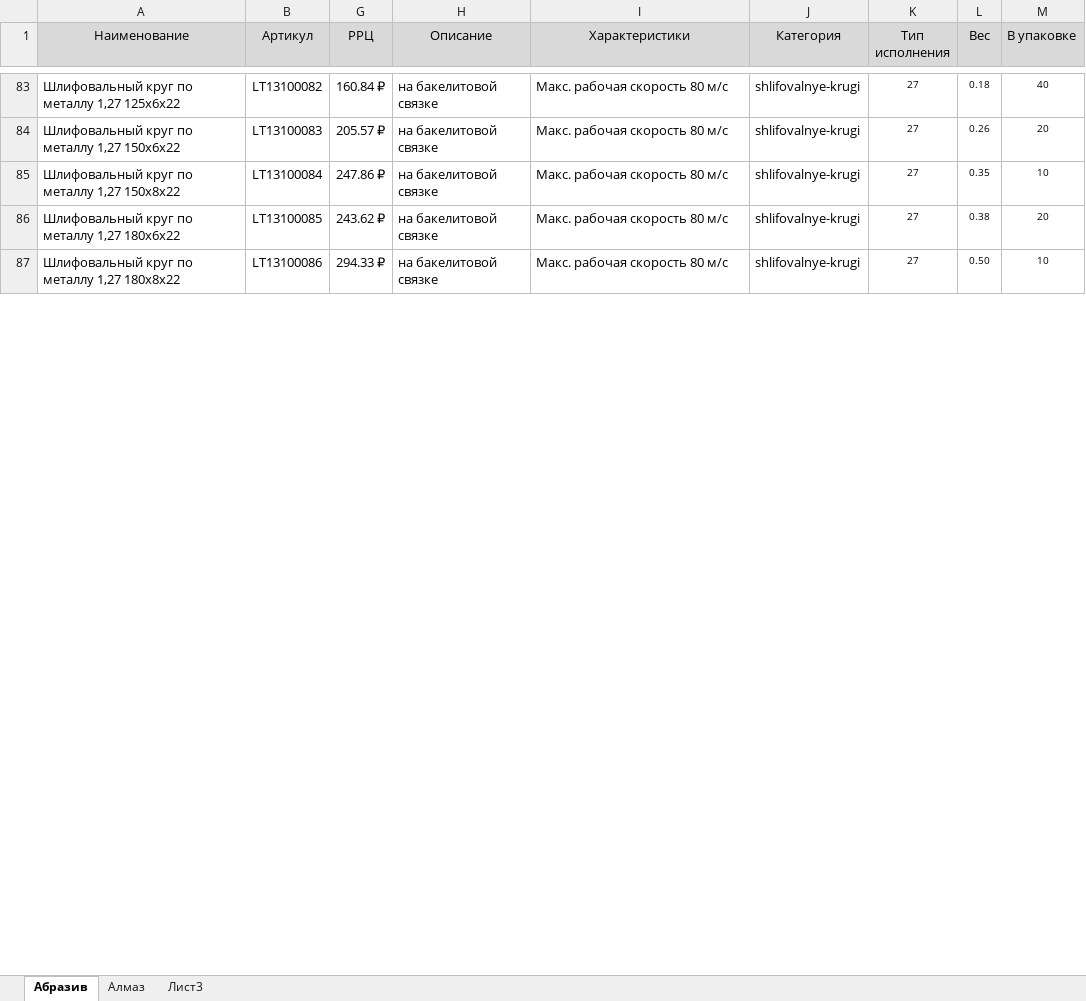
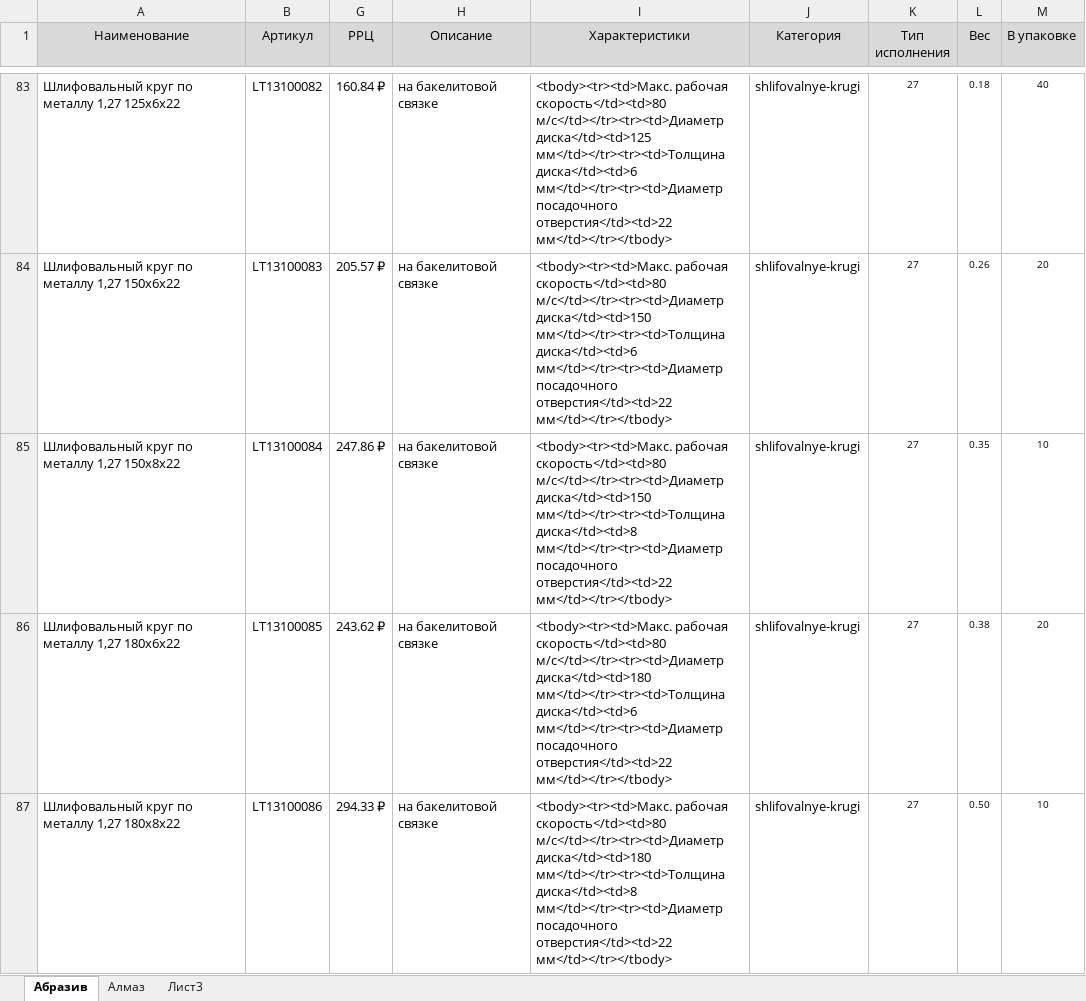
Before and after one commit to ogneyar/LeidtogiServer, an Excel workbook: server/prices/leidtogi/feed.xlsx, sheet Абразив, drawn as a sheet; only a part is shown, gaps mark what is left out; values as stored, in another font and other column widths than the file's, no borders; charts and pictures not drawn; the diff covers the shown part only; the diff names each change by its address in the sheet, - before the commit and + after, or states it on an @@ line.

Commit message:
added feed (:

```diff
--- a/server/prices/leidtogi/feed.xlsx (sheet Абразив)
+++ b/server/prices/leidtogi/feed.xlsx (sheet Абразив)
-I83 (Характеристики): Макс. рабочая скорость 80 м/с
+I83 (Характеристики): <tbody><tr><td>Макс. рабочая скорость</td><td>80 м/с</td></tr><tr><td>Диаметр диска</td><td>125 мм</td></tr><tr><td>Толщина диска</td><td>6 мм</td></tr><tr><td>Диаметр посадочного отверстия</td><td>22 мм</td></tr></tbody>
-I84 (Характеристики): Макс. рабочая скорость 80 м/с
+I84 (Характеристики): <tbody><tr><td>Макс. рабочая скорость</td><td>80 м/с</td></tr><tr><td>Диаметр диска</td><td>150 мм</td></tr><tr><td>Толщина диска</td><td>6 мм</td></tr><tr><td>Диаметр посадочного отверстия</td><td>22 мм</td></tr></tbody>
-I85 (Характеристики): Макс. рабочая скорость 80 м/с
+I85 (Характеристики): <tbody><tr><td>Макс. рабочая скорость</td><td>80 м/с</td></tr><tr><td>Диаметр диска</td><td>150 мм</td></tr><tr><td>Толщина диска</td><td>8 мм</td></tr><tr><td>Диаметр посадочного отверстия</td><td>22 мм</td></tr></tbody>
-I86 (Характеристики): Макс. рабочая скорость 80 м/с
+I86 (Характеристики): <tbody><tr><td>Макс. рабочая скорость</td><td>80 м/с</td></tr><tr><td>Диаметр диска</td><td>180 мм</td></tr><tr><td>Толщина диска</td><td>6 мм</td></tr><tr><td>Диаметр посадочного отверстия</td><td>22 мм</td></tr></tbody>
-I87 (Характеристики): Макс. рабочая скорость 80 м/с
+I87 (Характеристики): <tbody><tr><td>Макс. рабочая скорость</td><td>80 м/с</td></tr><tr><td>Диаметр диска</td><td>180 мм</td></tr><tr><td>Толщина диска</td><td>8 мм</td></tr><tr><td>Диаметр посадочного отверстия</td><td>22 мм</td></tr></tbody>
```
Also changed, not shown: 903 edited cells elsewhere in this sheet, charts or pictures.
